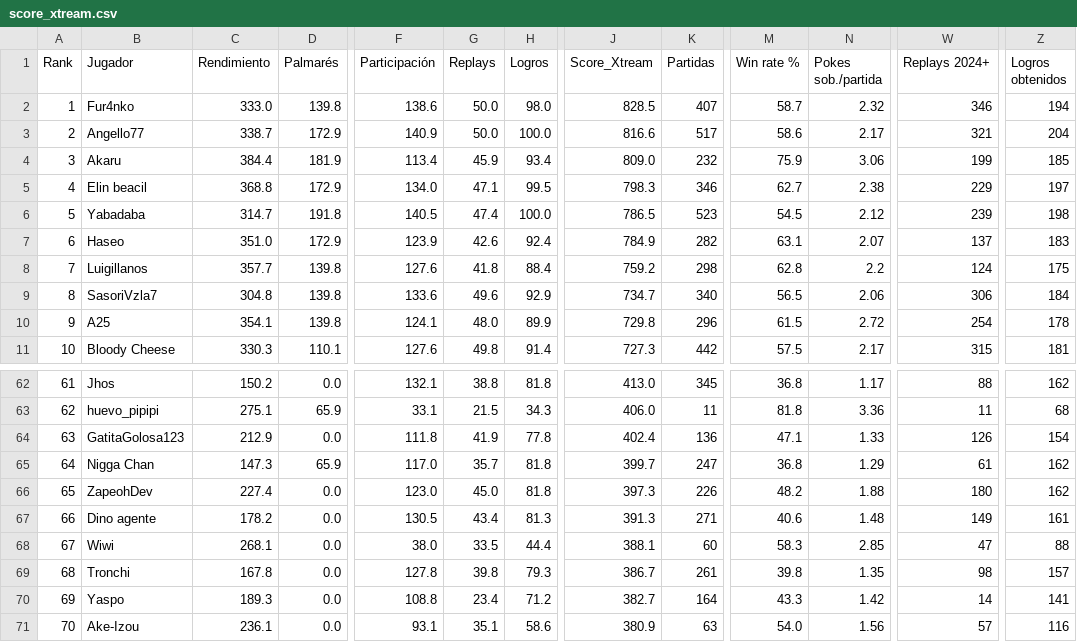
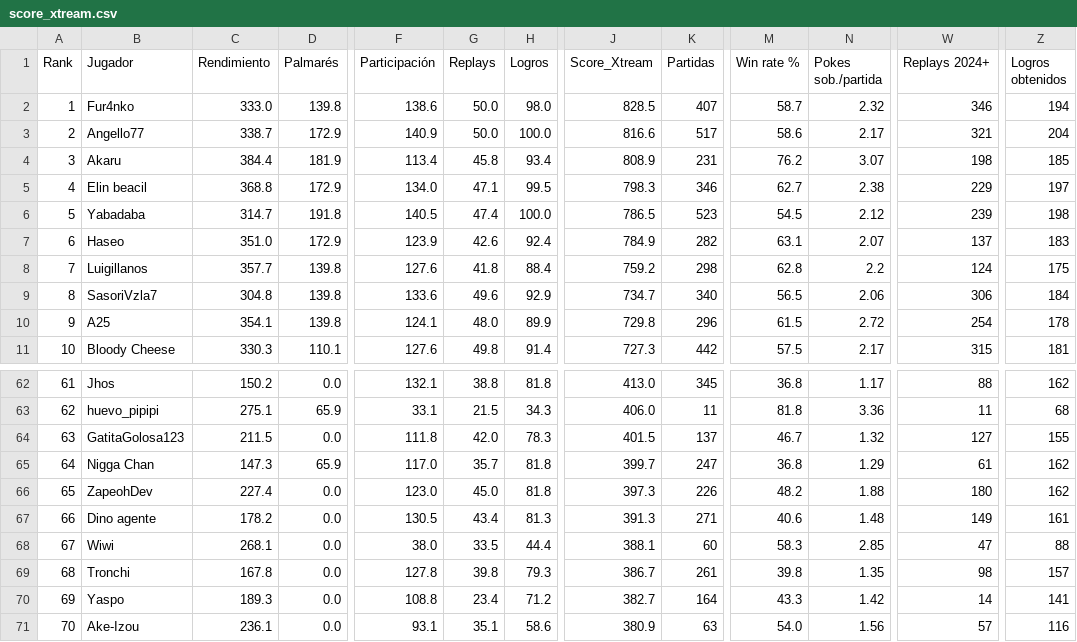
Before and after one commit to carlosacp526/dashboard-torneos-pokemon, a CSV file: data/score_xtream.csv, drawn as a sheet; only a part is shown, gaps mark what is left out; the diff names each change by its address in the sheet, - before the commit and + after, or states it on an @@ line.

Commit message:
Actualiza datos precalculados (logros, Score_Xtream, scouting y rankings Monotype I)

```diff
--- a/data/score_xtream.csv
+++ b/data/score_xtream.csv
-G4 (Replays): 45.9
+G4 (Replays): 45.8
-J4 (Score_Xtream): 809.0
+J4 (Score_Xtream): 808.9
-K4 (Partidas): 232
+K4 (Partidas): 231
-M4 (Win rate %): 75.9
+M4 (Win rate %): 76.2
-N4 (Pokes sob./partida): 3.06
+N4 (Pokes sob./partida): 3.07
-W4 (Replays 2024+): 199
+W4 (Replays 2024+): 198
-C64 (Rendimiento): 212.9
+C64 (Rendimiento): 211.5
-G64 (Replays): 41.9
+G64 (Replays): 42.0
-H64 (Logros): 77.8
+H64 (Logros): 78.3
-J64 (Score_Xtream): 402.4
+J64 (Score_Xtream): 401.5
-K64 (Partidas): 136
+K64 (Partidas): 137
-M64 (Win rate %): 47.1
+M64 (Win rate %): 46.7
-N64 (Pokes sob./partida): 1.33
+N64 (Pokes sob./partida): 1.32
-W64 (Replays 2024+): 126
+W64 (Replays 2024+): 127
-Z64 (Logros obtenidos): 154
+Z64 (Logros obtenidos): 155
```
Also changed, not shown: 6 other files.
